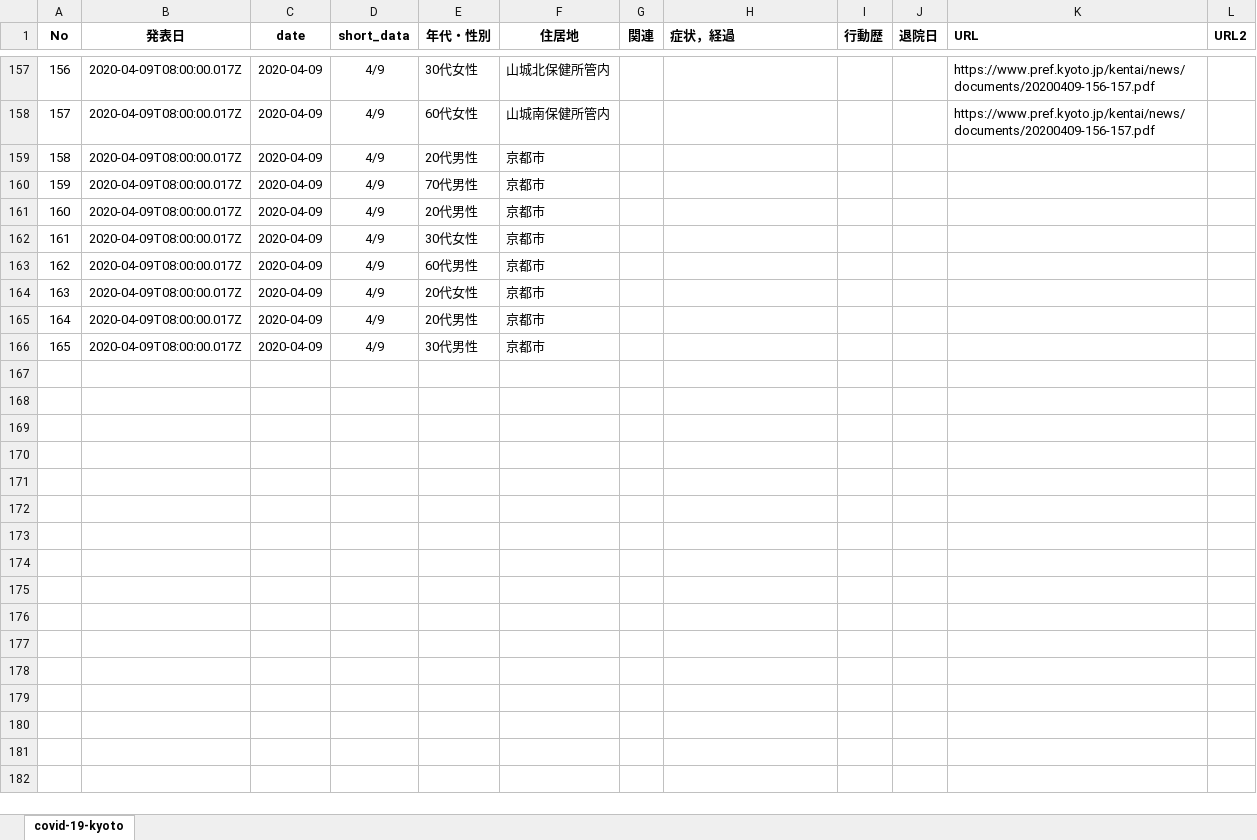
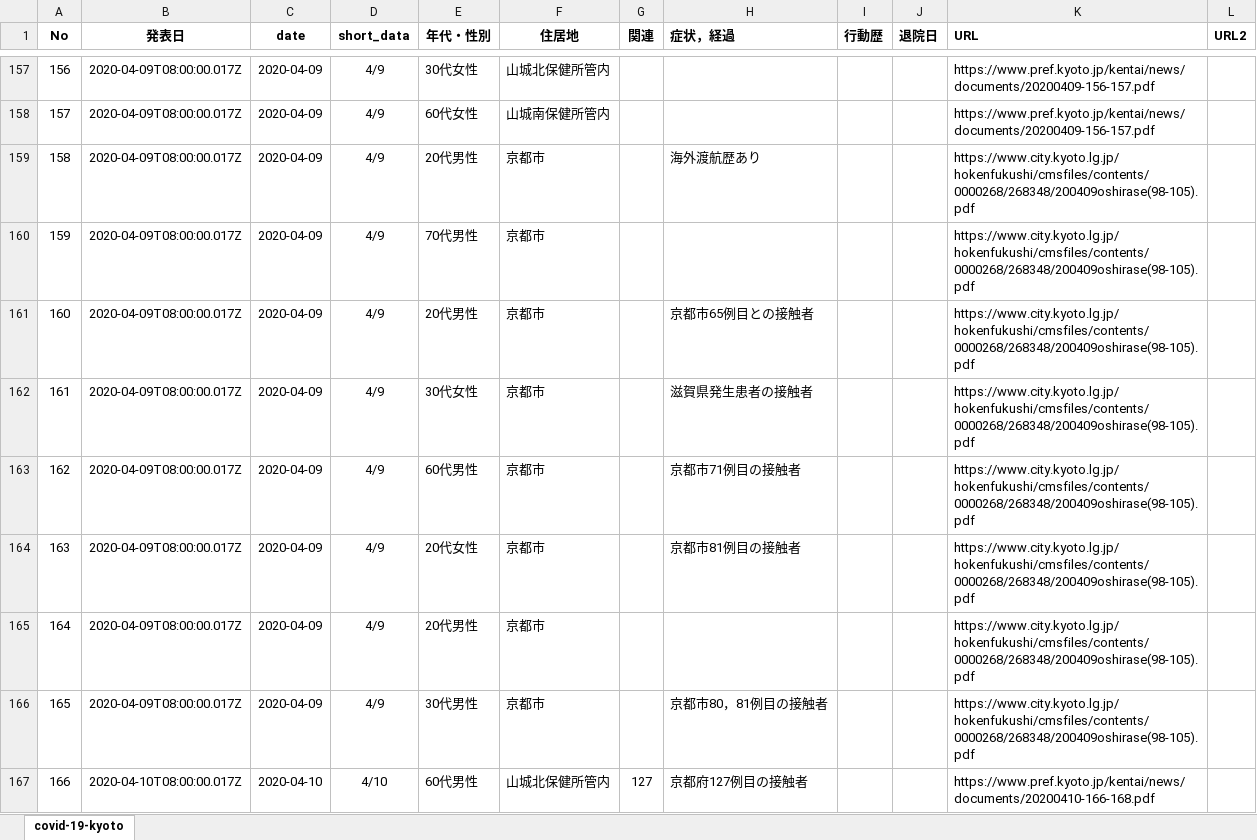
Before and after one commit to yasuhitoinoue/covid19-kyoto, an Excel workbook: data/covid-19-kyoto.xlsx, sheet covid-19-kyoto, drawn as a sheet; only a part is shown, gaps mark what is left out; values as stored, in another font and other column widths than the file's, no borders; the diff covers the shown part only; the diff names each change by its address in the sheet, - before the commit and + after, or states it on an @@ line.

```diff
--- a/data/covid-19-kyoto.xlsx (sheet covid-19-kyoto)
+++ b/data/covid-19-kyoto.xlsx (sheet covid-19-kyoto)
-H159 (症状，経過): (empty)
+H159 (症状，経過): 海外渡航歴あり
-K159:K166 (URL): (empty)
+K159:K166 (URL): https://www.city.kyoto.lg.jp/hokenfukushi/cmsfiles/contents/0000268/268348/200409oshirase(98-105).pdf
-H161 (症状，経過): (empty)
+H161 (症状，経過): 京都市65例目との接触者
-H162 (症状，経過): (empty)
+H162 (症状，経過): 滋賀県発生患者の接触者
-H163 (症状，経過): (empty)
+H163 (症状，経過): 京都市71例目の接触者
-H164 (症状，経過): (empty)
+H164 (症状，経過): 京都市81例目の接触者
-H166 (症状，経過): (empty)
+H166 (症状，経過): 京都市80，81例目の接触者
+row 167: 166 | 2020-04-10T08:00:00.017Z | 2020-04-10 | 4/10 | 60代男性 | 山城北保健所管内 | 127 | 京都府127例目の接触者 |  |  | https://www.pref.kyoto.jp/kentai/news/documents/20200410-166-168.pdf
```
Also changed, not shown: 8 added rows and 4 edited cells elsewhere in this sheet, data/Book1.xlsx, data/covid-19-kyoto_pcr.xlsx, 3 other files.
